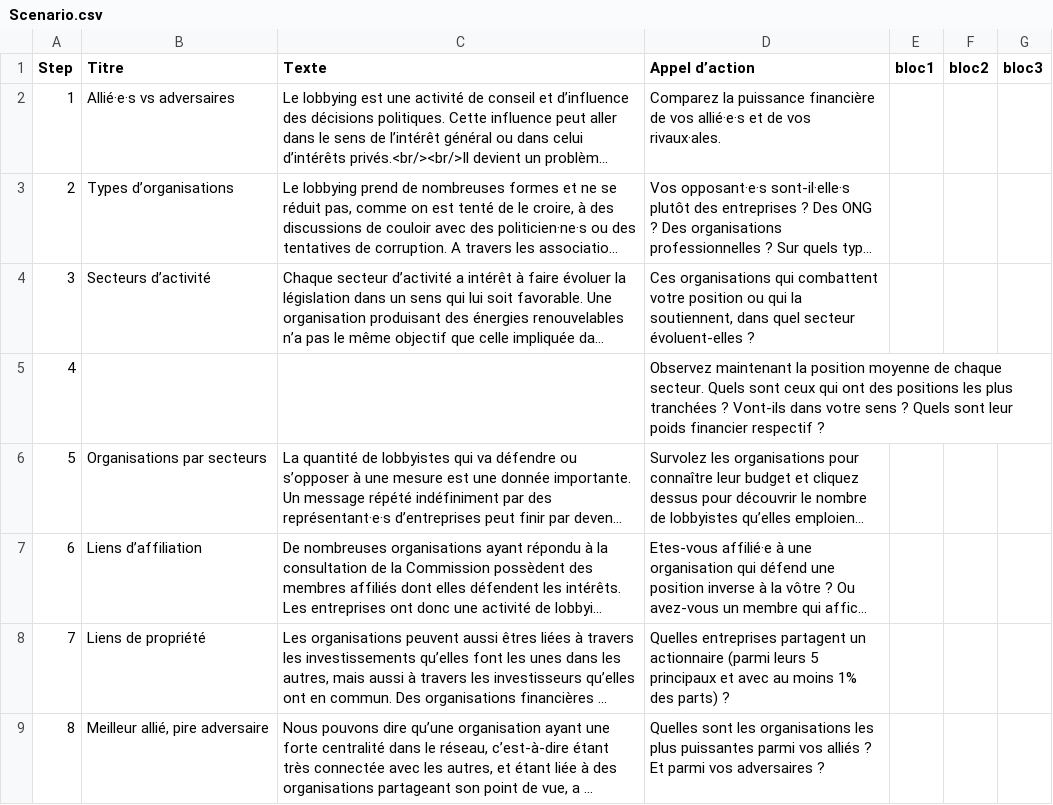
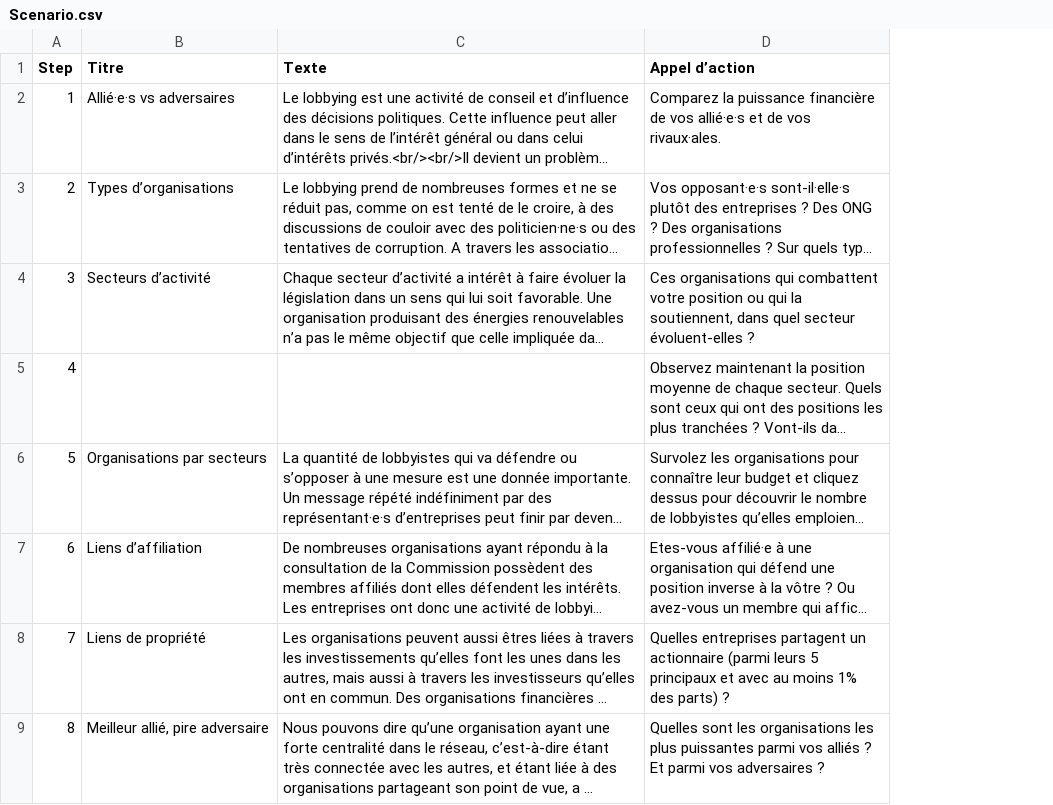
Before and after one commit to a2xl08/Stage2A, a CSV file: Projet_Indus_Start/public/data/Reseau/Scenario.csv, drawn as a sheet; only a part is shown; long unchanged cells end in …; the diff covers the shown part only; the diff names each change by its address in the sheet, - before the commit and + after, or states it on an @@ line.

```diff
--- a/Projet_Indus_Start/public/data/Reseau/Scenario.csv
+++ b/Projet_Indus_Start/public/data/Reseau/Scenario.csv
-column E (bloc1), empty
-column F (bloc2), empty
-column G (bloc3), empty
```
Also changed, not shown: 1 removed row and 1 edited cell elsewhere in this file, 13 other files.
